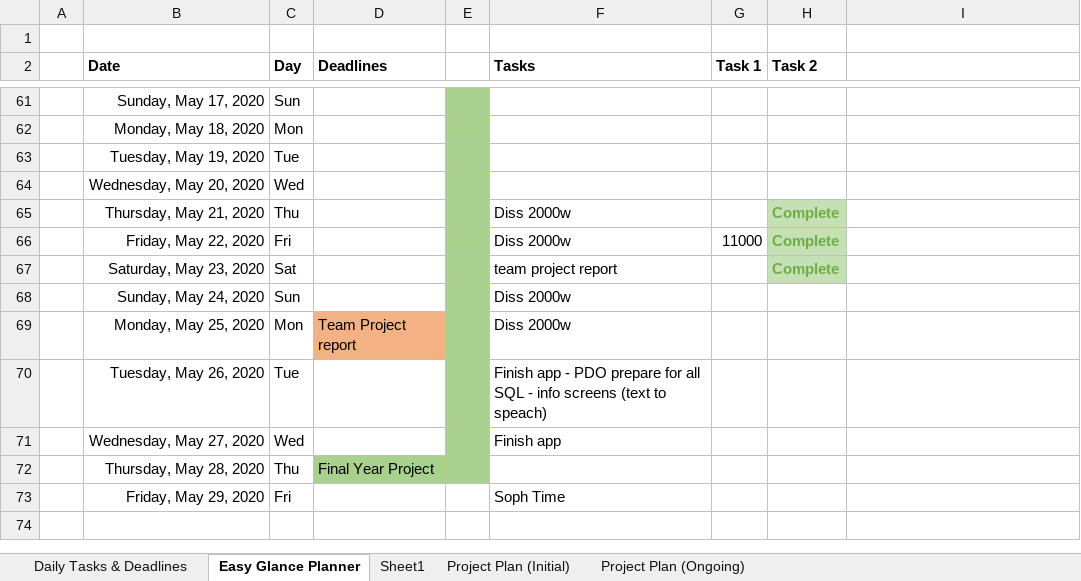
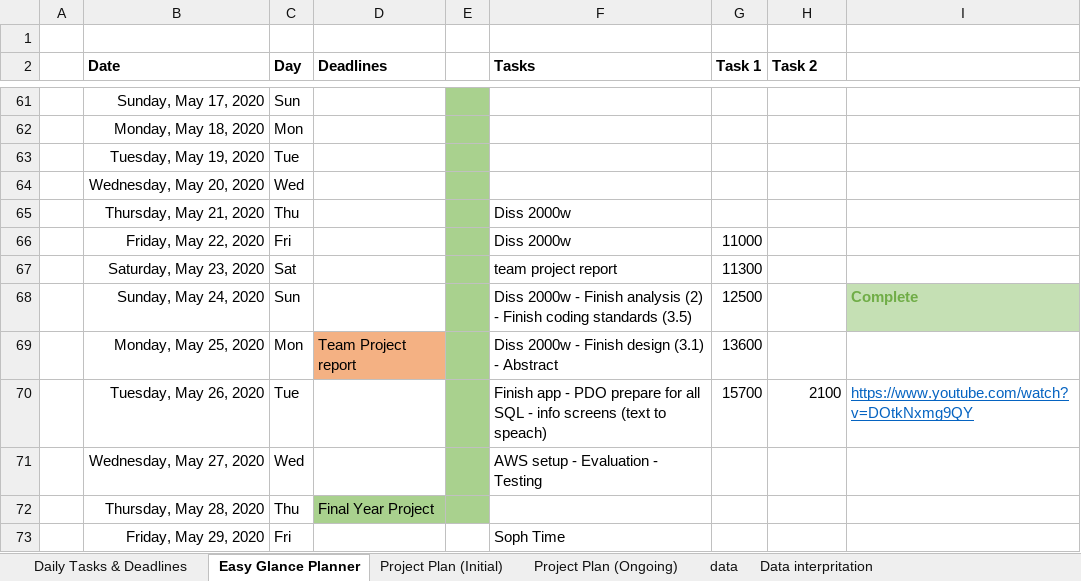
Before and after one commit to jsouthward/Nightingale, an Excel workbook: Documentation/Work Plan.xlsx, sheet Easy Glance Planner, drawn as a sheet; only a part is shown, gaps mark what is left out; values as stored, in another font and other column widths than the file's, no borders; the diff names each change by its address in the sheet, - before the commit and + after, or states it on an @@ line.

```diff
--- a/Documentation/Work Plan.xlsx (sheet Easy Glance Planner)
+++ b/Documentation/Work Plan.xlsx (sheet Easy Glance Planner)
-sheet tab: Sheet1
+sheet tab: data
+sheet tab: Data interpritation
-H65:H67 (Task 2): Complete
+H65:H67 (Task 2): (empty)
-H65:H67 fill: #C5E0B4
+H65:H67 fill: none
-G67 (Task 1): (empty)
+G67 (Task 1): 11300
-F68 (Tasks): Diss 2000w
+F68 (Tasks): Diss 2000w - Finish analysis (2) - Finish coding standards (3.5)
-G68 (Task 1): (empty)
+G68 (Task 1): 12500
-I68: (empty)
+I68: Complete
-I68 fill: none
+I68 fill: #C5E0B4
-F69 (Tasks): Diss 2000w
+F69 (Tasks): Diss 2000w - Finish design (3.1) - Abstract
-G69 (Task 1): (empty)
+G69 (Task 1): 13600
-G70 (Task 1): (empty)
+G70 (Task 1): 15700
-H70 (Task 2): (empty)
+H70 (Task 2): 2100
-I70: (empty)
+I70: https://www.youtube.com/watch?v=DOtkNxmg9QY
-F71 (Tasks): Finish app
+F71 (Tasks): AWS setup - Evaluation - Testing
```
Also changed, not shown: charts or pictures, 34 other files.
